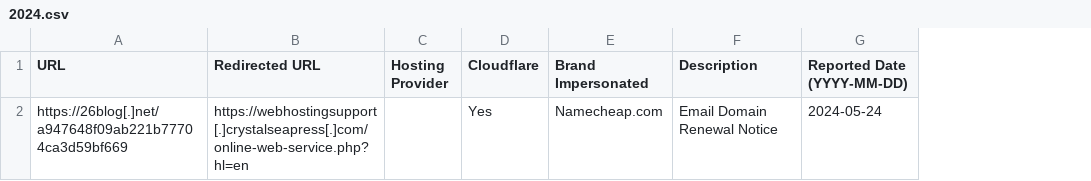
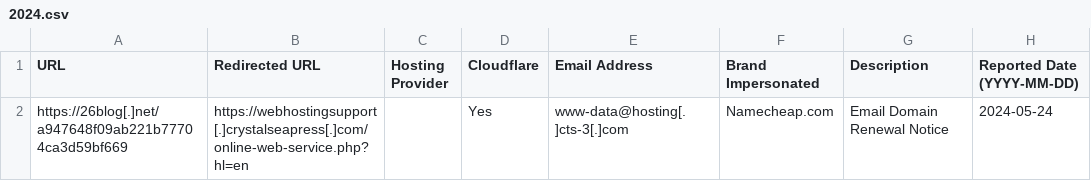
Before and after one commit to Crimealysis/phishing-list, a CSV file: 2024.csv, drawn as a sheet; the diff names each change by its address in the sheet, - before the commit and + after, or states it on an @@ line.

Commit message:
Update 2024.csv

```diff
--- a/2024.csv
+++ b/2024.csv
+column E (Email Address), row 2: www-data@hosting[.]cts-3[.]com
```
